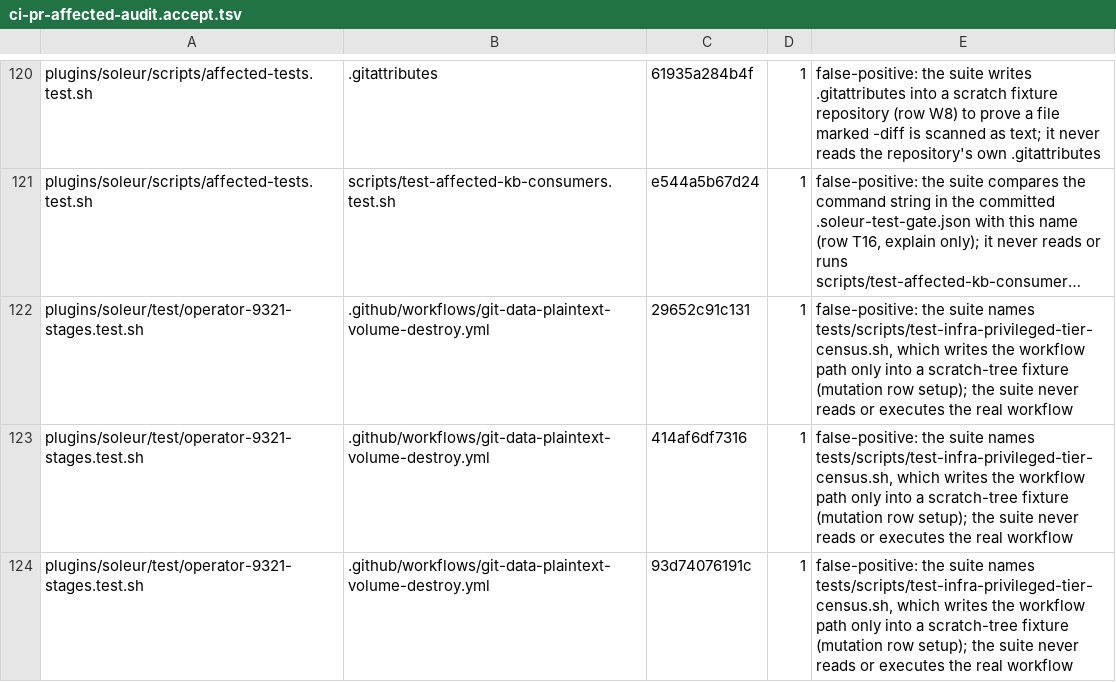
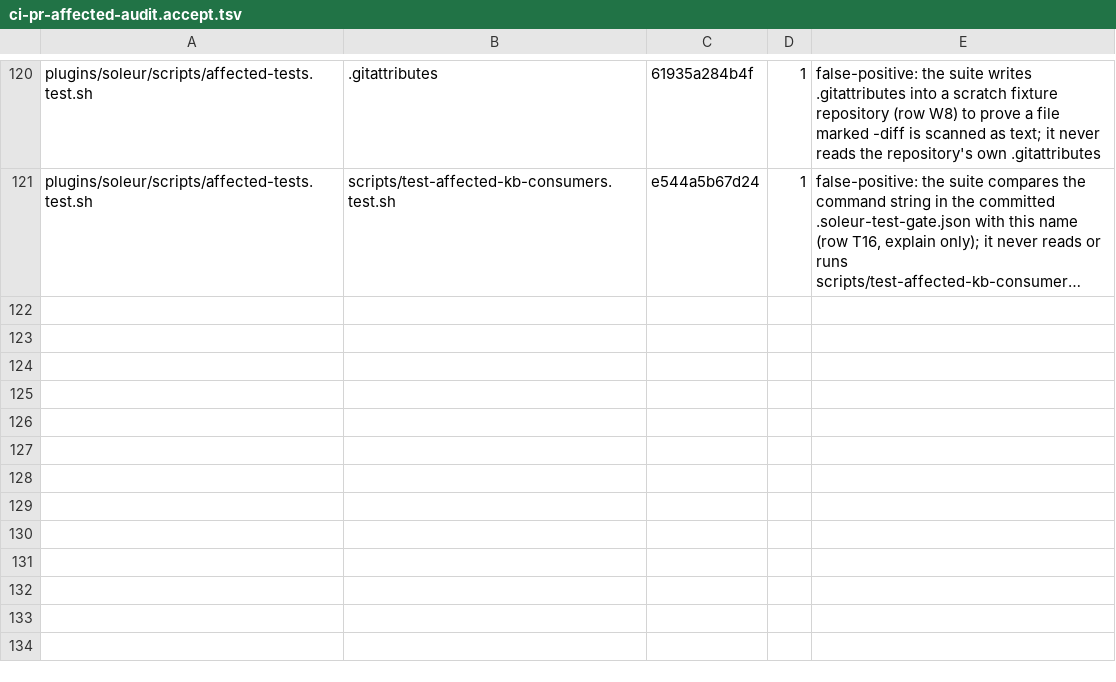
Before and after one commit to jikig-ai/soleur, a TSV file: scripts/ci-pr-affected-audit.accept.tsv, drawn as a sheet; only a part is shown, gaps mark what is left out; long unchanged cells end in …; the diff names each change by its address in the sheet, - before the commit and + after, or states it on an @@ line.

```diff
--- a/scripts/ci-pr-affected-audit.accept.tsv
+++ b/scripts/ci-pr-affected-audit.accept.tsv
-row 122: plugins/soleur/test/operator-9321-stages.test.sh | .github/workflows/git-data-plaintext-volume-destroy.yml | 29652c91c131 | 1 | false-positive: the suite names tests/scripts/test-infra-privileged-tier-census.sh, which writes the workflow path only into a scratch-tree fixture (mutation row setup); the suite never reads or executes the real workflow
-row 123: plugins/soleur/test/operator-9321-stages.test.sh | .github/workflows/git-data-plaintext-volume-destroy.yml | 414af6df7316 | 1 | false-positive: the suite names tests/scripts/test-infra-privileged-tier-census.sh, which writes the workflow path only into a scratch-tree fixture (mutation row setup); the suite never reads or executes the real workflow
-row 124: plugins/soleur/test/operator-9321-stages.test.sh | .github/workflows/git-data-plaintext-volume-destroy.yml | 93d74076191c | 1 | false-positive: the suite names tests/scripts/test-infra-privileged-tier-census.sh, which writes the workflow path only into a scratch-tree fixture (mutation row setup); the suite never reads or executes the real workflow
```
Also changed, not shown: scripts/suite-durations.tsv, scripts/suite-shard-legs.tsv, 10 other files.
